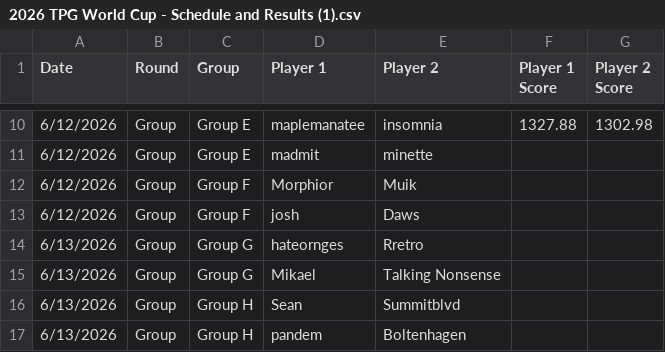
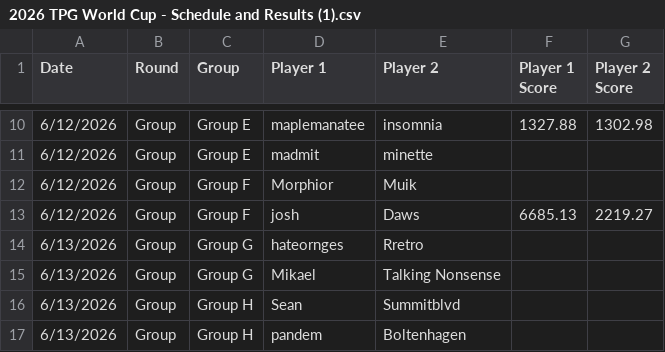
Before and after one commit to maclang23/WC, a CSV file: 2026 TPG World Cup - Schedule and Results (1).csv, drawn as a sheet; only a part is shown, gaps mark what is left out.

Commit message:
Update 2026 TPG World Cup - Schedule and Results (1).csv

```diff
--- a/2026 TPG World Cup - Schedule and Results (1).csv
+++ b/2026 TPG World Cup - Schedule and Results (1).csv
@@ -12,3 +12,3 @@ Date,Round,Group,Player 1,Player 2,Player 1 Score,Player 2 Score
 6/12/2026,Group,Group F,Morphior,Muik,,
-6/12/2026,Group,Group F,josh,Daws,,
+6/12/2026,Group,Group F,josh,Daws,6685.13,2219.27
 6/13/2026,Group,Group G,hateornges,Rretro,,
```
